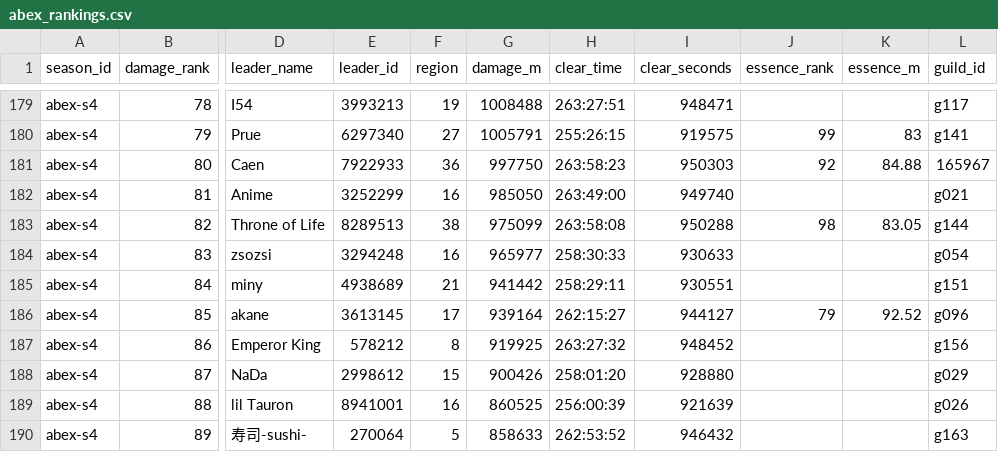
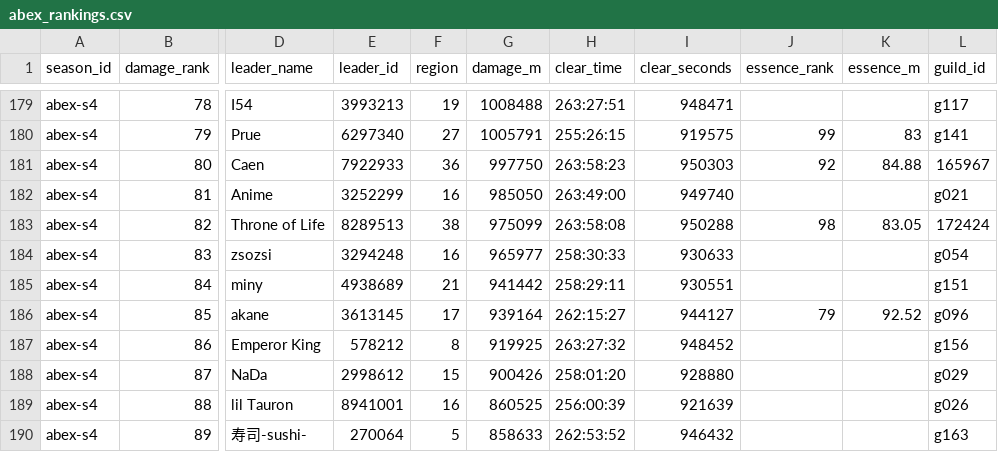
Before and after one commit to IDKTrout/eden-rankings, a CSV file: src/data/abex_rankings.csv, drawn as a sheet; only a part is shown, gaps mark what is left out; the diff names each change by its address in the sheet, - before the commit and + after, or states it on an @@ line.

```diff
--- a/src/data/abex_rankings.csv
+++ b/src/data/abex_rankings.csv
-L183 (guild_id): g144
+L183 (guild_id): 172424
```
Also changed, not shown: src/data/alna_rankings.csv, src/data/guild_names.csv, 3 other files.
